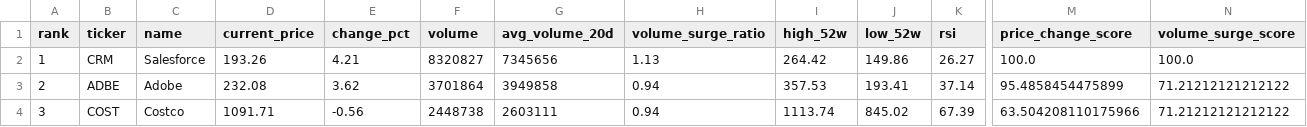
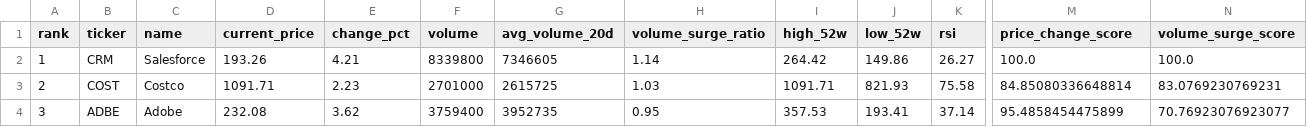
Before and after one commit to ynokinawa19-lgtm/stock-ranking-app, a CSV file: data/ranking_us.csv, drawn as a sheet; only a part is shown, gaps mark what is left out; the diff covers the shown part only; the diff names each change by its address in the sheet, - before the commit and + after, or states it on an @@ line.

```diff
--- a/data/ranking_us.csv
+++ b/data/ranking_us.csv
-F2 (volume): 8320827
+F2 (volume): 8339800
-G2 (avg_volume_20d): 7345656
+G2 (avg_volume_20d): 7346605
-H2 (volume_surge_ratio): 1.13
+H2 (volume_surge_ratio): 1.14
-B3 (ticker): ADBE
+B3 (ticker): COST
-C3 (name): Adobe
+C3 (name): Costco
-D3 (current_price): 232.08
+D3 (current_price): 1091.71
-E3 (change_pct): 3.62
+E3 (change_pct): 2.23
-F3 (volume): 3701864
+F3 (volume): 2701000
-G3 (avg_volume_20d): 3949858
+G3 (avg_volume_20d): 2615725
-H3 (volume_surge_ratio): 0.94
+H3 (volume_surge_ratio): 1.03
-I3 (high_52w): 357.53
+I3 (high_52w): 1091.71
-J3 (low_52w): 193.41
+J3 (low_52w): 821.93
-K3 (rsi): 37.14
+K3 (rsi): 75.58
-M3 (price_change_score): 95.4858454475899
+M3 (price_change_score): 84.85080336648814
-N3 (volume_surge_score): 71.21212121212122
+N3 (volume_surge_score): 83.0769230769231
-B4 (ticker): COST
+B4 (ticker): ADBE
-C4 (name): Costco
+C4 (name): Adobe
-D4 (current_price): 1091.71
+D4 (current_price): 232.08
-E4 (change_pct): -0.56
+E4 (change_pct): 3.62
-F4 (volume): 2448738
+F4 (volume): 3759400
-G4 (avg_volume_20d): 2603111
+G4 (avg_volume_20d): 3952735
-H4 (volume_surge_ratio): 0.94
+H4 (volume_surge_ratio): 0.95
-I4 (high_52w): 1113.74
+I4 (high_52w): 357.53
-J4 (low_52w): 845.02
+J4 (low_52w): 193.41
-K4 (rsi): 67.39
+K4 (rsi): 37.14
-M4 (price_change_score): 63.504208110175966
+M4 (price_change_score): 95.4858454475899
-N4 (volume_surge_score): 71.21212121212122
+N4 (volume_surge_score): 70.76923076923077
```
Also changed, not shown: 88 edited cells elsewhere in this file, data/ranking_jp.csv, 3 other files.
